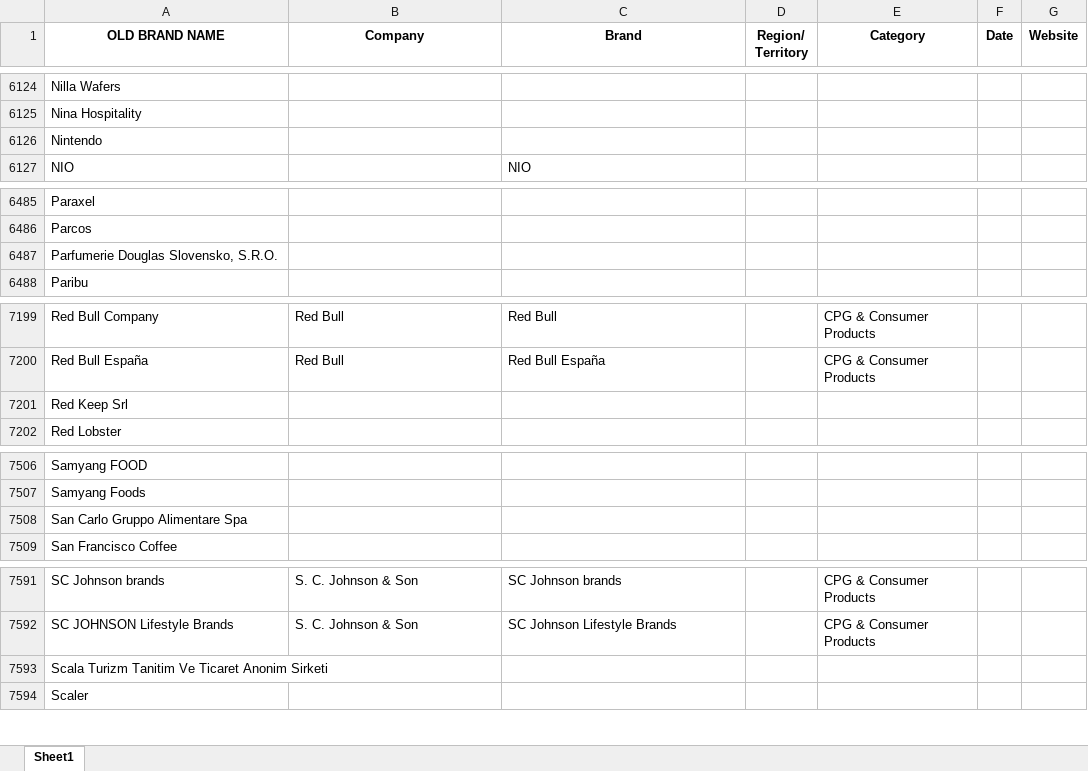
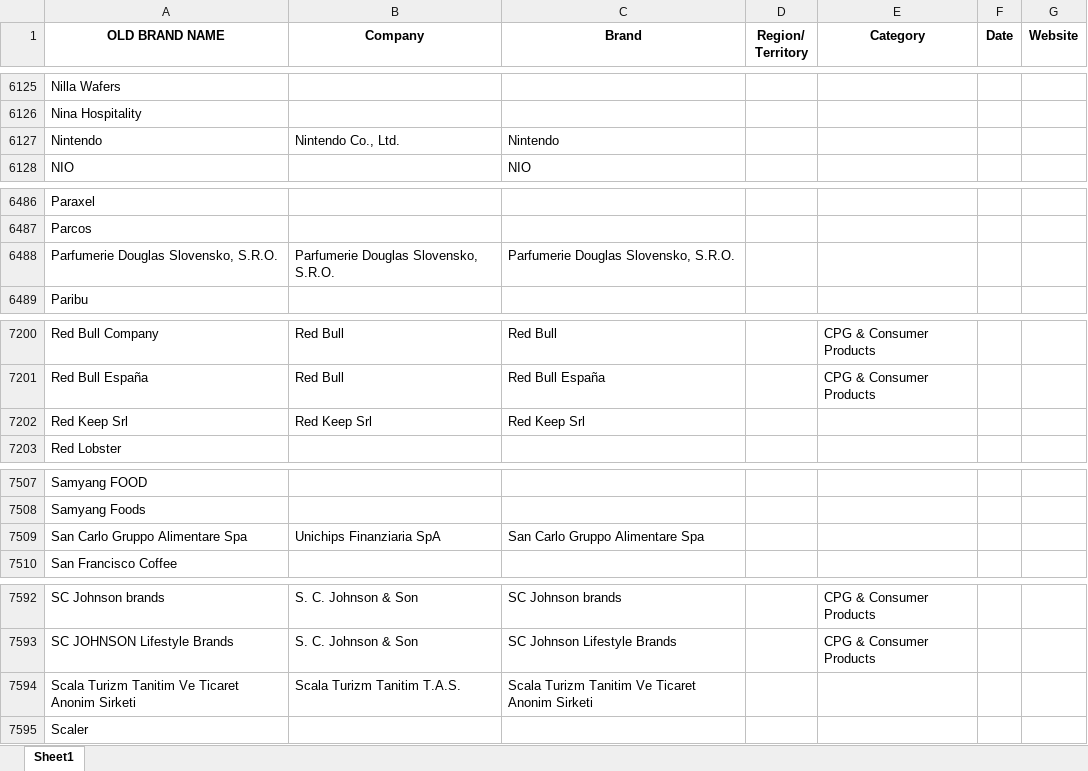
Before and after one commit to gabrielllj/r3automation, an Excel workbook: company_brand.xlsx, sheet Sheet1, drawn as a sheet; only a part is shown, gaps mark what is left out; values as stored, in another font and other column widths than the file's, no borders; addresses are those after the commit; the diff covers the shown part only; the diff names each change by its address in the sheet, - before the commit and + after, or states it on an @@ line.

```diff
--- a/company_brand.xlsx (sheet Sheet1)
+++ b/company_brand.xlsx (sheet Sheet1)
-B6127 (Company): (empty)
+B6127 (Company): Nintendo Co., Ltd.
-C6127 (Brand): (empty)
+C6127 (Brand): Nintendo
-B6488 (Company): (empty)
+B6488 (Company): Parfumerie Douglas Slovensko, S.R.O.
-C6488 (Brand): (empty)
+C6488 (Brand): Parfumerie Douglas Slovensko, S.R.O.
-B7202 (Company): (empty)
+B7202 (Company): Red Keep Srl
-C7202 (Brand): (empty)
+C7202 (Brand): Red Keep Srl
-B7509 (Company): (empty)
+B7509 (Company): Unichips Finanziaria SpA
-C7509 (Brand): (empty)
+C7509 (Brand): San Carlo Gruppo Alimentare Spa
-B7594 (Company): (empty)
+B7594 (Company): Scala Turizm Tanitim T.A.S.
-C7594 (Brand): (empty)
+C7594 (Brand): Scala Turizm Tanitim Ve Ticaret Anonim Sirketi
```
Also changed, not shown: 1 added row and 24 edited cells elsewhere in this sheet.
